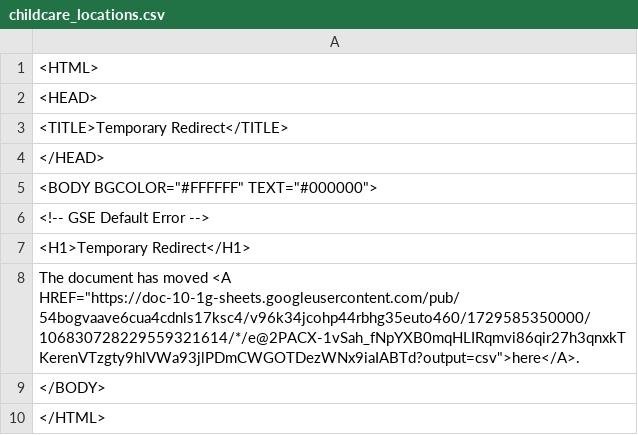
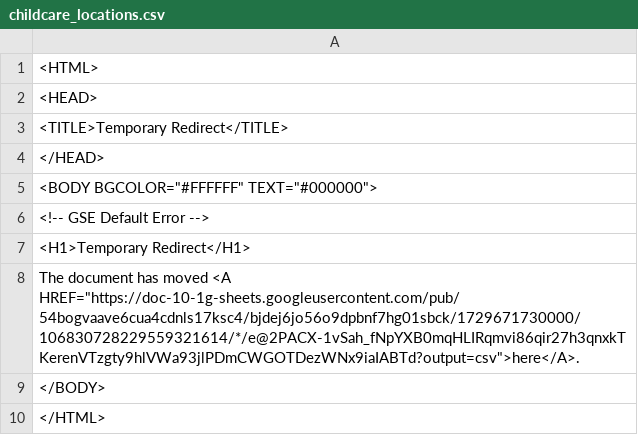
Before and after one commit to Cantaloupe2/github-action-csv-update-demo, a CSV file: data/childcare_locations.csv, drawn as a sheet.

```diff
--- a/data/childcare_locations.csv
+++ b/data/childcare_locations.csv
@@ -7,3 +7,3 @@
 <H1>Temporary Redirect</H1>
-The document has moved <A HREF="https://doc-10-1g-sheets.googleusercontent.com/pub/54bogvaave6cua4cdnls17ksc4/v96k34jcohp44rbhg35euto460/1729585350000/106830728229559321614/*/e@2PACX-1vSah_fNpYXB0mqHLIRqmvi86qir27h3qnxkTKerenVTzgty9hlVWa93jlPDmCWGOTDezWNx9iaIABTd?output=csv">here</A>.
+The document has moved <A HREF="https://doc-10-1g-sheets.googleusercontent.com/pub/54bogvaave6cua4cdnls17ksc4/bjdej6jo56o9dpbnf7hg01sbck/1729671730000/106830728229559321614/*/e@2PACX-1vSah_fNpYXB0mqHLIRqmvi86qir27h3qnxkTKerenVTzgty9hlVWa93jlPDmCWGOTDezWNx9iaIABTd?output=csv">here</A>.
 </BODY>
```
